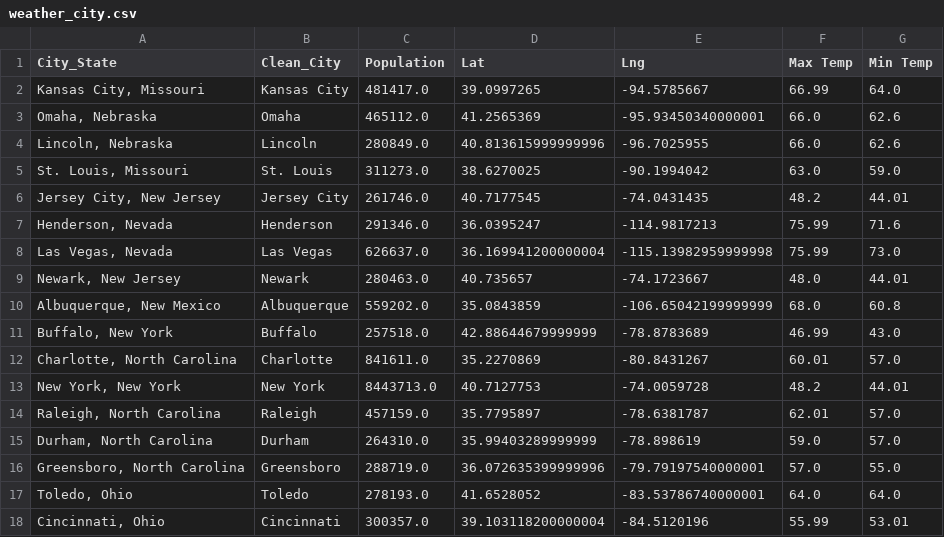
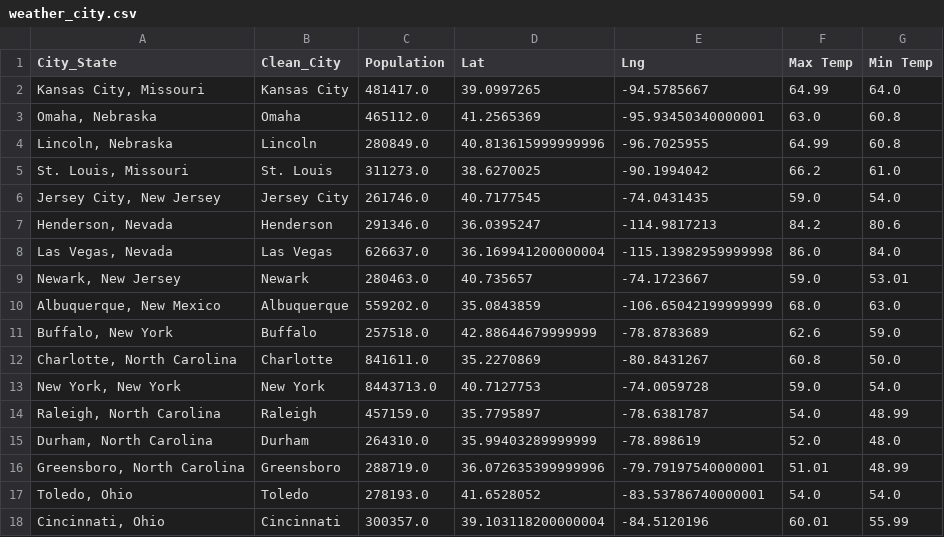
Before and after one commit to MrBadinger/Top_Cities_To_Own_Electric_Car, a CSV file: Resources/weather_city.csv, drawn as a sheet; only a part is shown; the diff covers the shown part only.

```diff
--- a/Resources/weather_city.csv
+++ b/Resources/weather_city.csv
@@ -1,18 +1,18 @@
 City_State,Clean_City,Population,Lat,Lng,Max Temp,Min Temp
-"Kansas City, Missouri",Kansas City,481417.0,39.0997265,-94.5785667,66.99,64.0
-"Omaha, Nebraska",Omaha,465112.0,41.2565369,-95.93450340000001,66.0,62.6
-"Lincoln, Nebraska",Lincoln,280849.0,40.813615999999996,-96.7025955,66.0,62.6
-"St. Louis, Missouri",St. Louis,311273.0,38.6270025,-90.1994042,63.0,59.0
-"Jersey City, New Jersey",Jersey City,261746.0,40.7177545,-74.0431435,48.2,44.01
-"Henderson, Nevada",Henderson,291346.0,36.0395247,-114.9817213,75.99,71.6
-"Las Vegas, Nevada",Las Vegas,626637.0,36.169941200000004,-115.13982959999998,75.99,73.0
-"Newark, New Jersey",Newark,280463.0,40.735657,-74.1723667,48.0,44.01
-"Albuquerque, New Mexico",Albuquerque,559202.0,35.0843859,-106.65042199999999,68.0,60.8
-"Buffalo, New York",Buffalo,257518.0,42.88644679999999,-78.8783689,46.99,43.0
-"Charlotte, North Carolina",Charlotte,841611.0,35.2270869,-80.8431267,60.01,57.0
-"New York, New York",New York,8443713.0,40.7127753,-74.0059728,48.2,44.01
-"Raleigh, North Carolina",Raleigh,457159.0,35.7795897,-78.6381787,62.01,57.0
-"Durham, North Carolina",Durham,264310.0,35.99403289999999,-78.898619,59.0,57.0
-"Greensboro, North Carolina",Greensboro,288719.0,36.072635399999996,-79.79197540000001,57.0,55.0
-"Toledo, Ohio",Toledo,278193.0,41.6528052,-83.53786740000001,64.0,64.0
-"Cincinnati, Ohio",Cincinnati,300357.0,39.103118200000004,-84.5120196,55.99,53.01
+"Kansas City, Missouri",Kansas City,481417.0,39.0997265,-94.5785667,64.99,64.0
+"Omaha, Nebraska",Omaha,465112.0,41.2565369,-95.93450340000001,63.0,60.8
+"Lincoln, Nebraska",Lincoln,280849.0,40.813615999999996,-96.7025955,64.99,60.8
+"St. Louis, Missouri",St. Louis,311273.0,38.6270025,-90.1994042,66.2,61.0
+"Jersey City, New Jersey",Jersey City,261746.0,40.7177545,-74.0431435,59.0,54.0
+"Henderson, Nevada",Henderson,291346.0,36.0395247,-114.9817213,84.2,80.6
+"Las Vegas, Nevada",Las Vegas,626637.0,36.169941200000004,-115.13982959999998,86.0,84.0
+"Newark, New Jersey",Newark,280463.0,40.735657,-74.1723667,59.0,53.01
+"Albuquerque, New Mexico",Albuquerque,559202.0,35.0843859,-106.65042199999999,68.0,63.0
+"Buffalo, New York",Buffalo,257518.0,42.88644679999999,-78.8783689,62.6,59.0
+"Charlotte, North Carolina",Charlotte,841611.0,35.2270869,-80.8431267,60.8,50.0
+"New York, New York",New York,8443713.0,40.7127753,-74.0059728,59.0,54.0
+"Raleigh, North Carolina",Raleigh,457159.0,35.7795897,-78.6381787,54.0,48.99
+"Durham, North Carolina",Durham,264310.0,35.99403289999999,-78.898619,52.0,48.0
+"Greensboro, North Carolina",Greensboro,288719.0,36.072635399999996,-79.79197540000001,51.01,48.99
+"Toledo, Ohio",Toledo,278193.0,41.6528052,-83.53786740000001,54.0,54.0
+"Cincinnati, Ohio",Cincinnati,300357.0,39.103118200000004,-84.5120196,60.01,55.99
```
Also changed, not shown: 119 edited cells elsewhere in this file, Resources/weather_city_final.csv, 5 other files.
